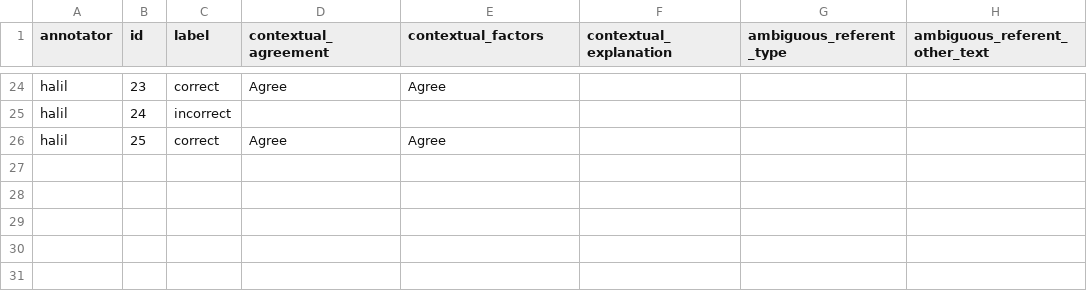
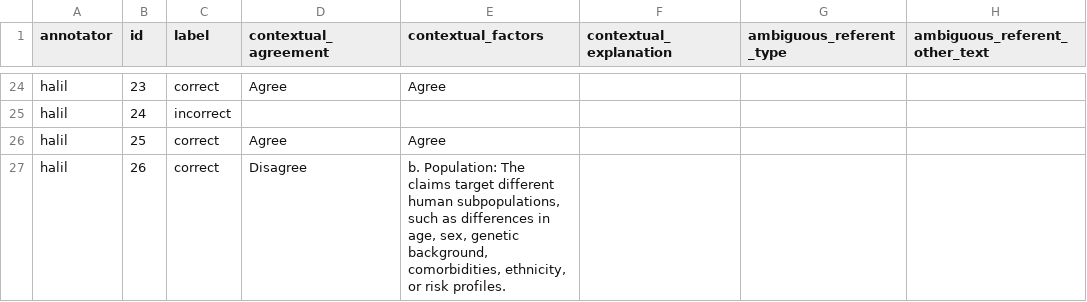
Before and after one commit to MengfeiLan/Annotation_Drug_Disease_Con, a CSV file: annotations/halil.csv, drawn as a sheet; only a part is shown, gaps mark what is left out; the diff names each change by its address in the sheet, - before the commit and + after, or states it on an @@ line.

Commit message:
Update annotations

```diff
--- a/annotations/halil.csv
+++ b/annotations/halil.csv
+row 27: halil | 26 | correct | Disagree | b. Population: The claims target different human subpopulations, such as differences in age, sex, genetic background, comorbidities, ethnicity, or risk profiles.
```
